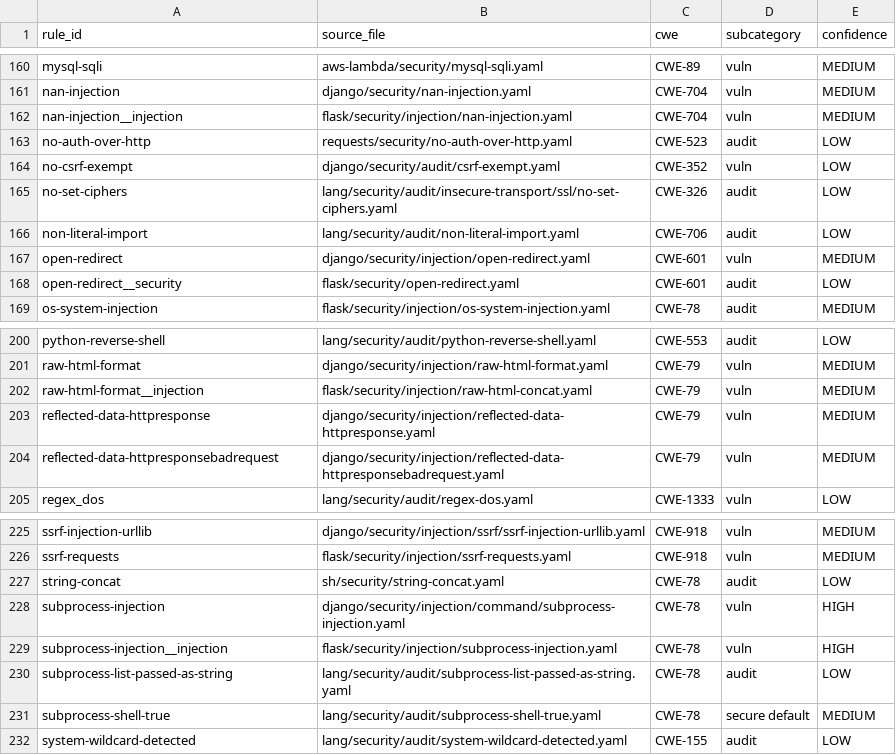
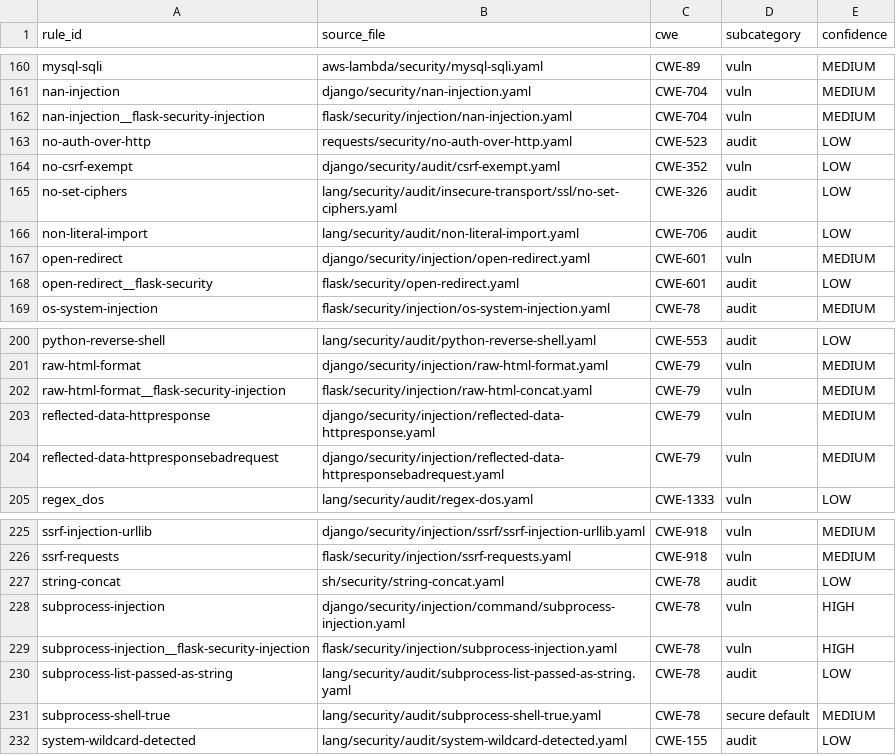
Before and after one commit to HakanEgeS/graduation-project, a CSV file: rules/semgrep-python-security.manifest.csv, drawn as a sheet; only a part is shown, gaps mark what is left out; the diff covers the shown part only.

Commit message:
Evidence run 20261110T234538Z; fix rule-ID collision in Semgrep curation
The run compared the curated and full Semgrep rule sets. The curated set
missed v05 (dev) and CWE-327_codeql_3 (SecurityEval) because renaming
duplicate IDs as <id>__<folder> produced three colliding IDs
(insecure-hash-algorithm-md5, -sha1, tainted-sql-string), so Semgrep kept
only one rule of each pair. IDs now use the full folder path and the
script asserts uniqueness; a regression test checks the manifest.
The run is kept as evidence of the defect.

```diff
--- a/rules/semgrep-python-security.manifest.csv
+++ b/rules/semgrep-python-security.manifest.csv
@@ -161,3 +161,3 @@ mysql-sqli,aws-lambda/security/mysql-sqli.yaml,CWE-89,vuln,MEDIUM
 nan-injection,django/security/nan-injection.yaml,CWE-704,vuln,MEDIUM
-nan-injection__injection,flask/security/injection/nan-injection.yaml,CWE-704,vuln,MEDIUM
+nan-injection__flask-security-injection,flask/security/injection/nan-injection.yaml,CWE-704,vuln,MEDIUM
 no-auth-over-http,requests/security/no-auth-over-http.yaml,CWE-523,audit,LOW
@@ -167,3 +167,3 @@ non-literal-import,lang/security/audit/non-literal-import.yaml,CWE-706,audit,LOW
 open-redirect,django/security/injection/open-redirect.yaml,CWE-601,vuln,MEDIUM
-open-redirect__security,flask/security/open-redirect.yaml,CWE-601,audit,LOW
+open-redirect__flask-security,flask/security/open-redirect.yaml,CWE-601,audit,LOW
 os-system-injection,flask/security/injection/os-system-injection.yaml,CWE-78,audit,MEDIUM
@@ -201,3 +201,3 @@ python-reverse-shell,lang/security/audit/python-reverse-shell.yaml,CWE-553,audit
 raw-html-format,django/security/injection/raw-html-format.yaml,CWE-79,vuln,MEDIUM
-raw-html-format__injection,flask/security/injection/raw-html-concat.yaml,CWE-79,vuln,MEDIUM
+raw-html-format__flask-security-injection,flask/security/injection/raw-html-concat.yaml,CWE-79,vuln,MEDIUM
 reflected-data-httpresponse,django/security/injection/reflected-data-httpresponse.yaml,CWE-79,vuln,MEDIUM
@@ -228,3 +228,3 @@ string-concat,sh/security/string-concat.yaml,CWE-78,audit,LOW
 subprocess-injection,django/security/injection/command/subprocess-injection.yaml,CWE-78,vuln,HIGH
-subprocess-injection__injection,flask/security/injection/subprocess-injection.yaml,CWE-78,vuln,HIGH
+subprocess-injection__flask-security-injection,flask/security/injection/subprocess-injection.yaml,CWE-78,vuln,HIGH
 subprocess-list-passed-as-string,lang/security/audit/subprocess-list-passed-as-string.yaml,CWE-78,audit,LOW
```
Also changed, not shown: 18 edited cells elsewhere in this file, 51 other files.
